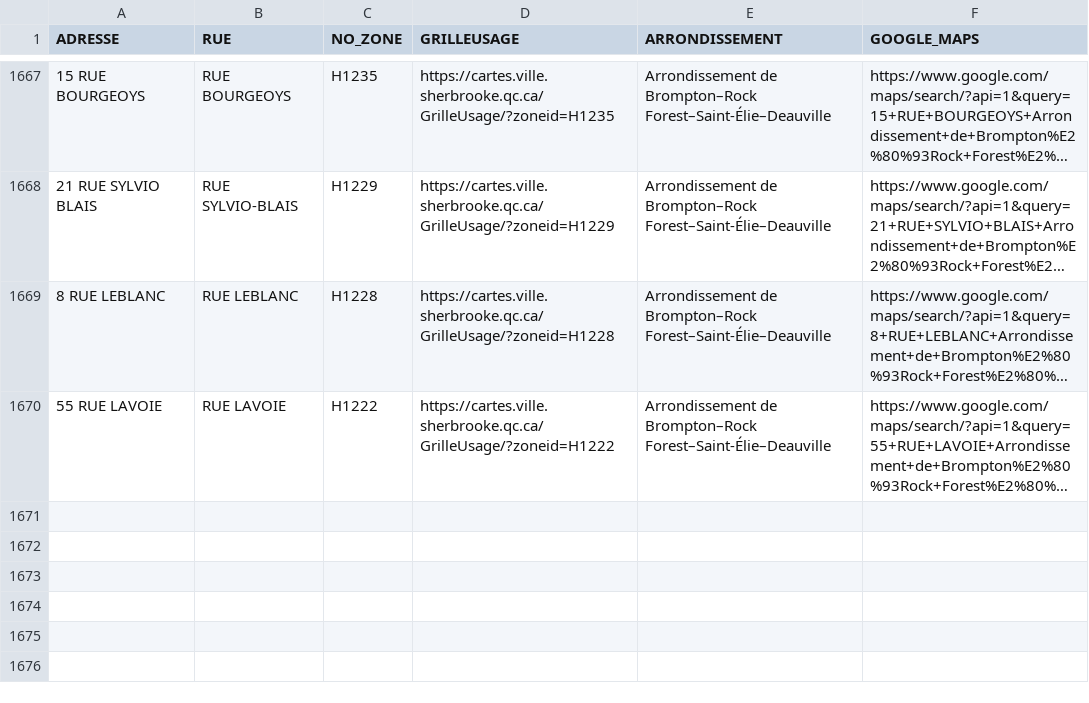
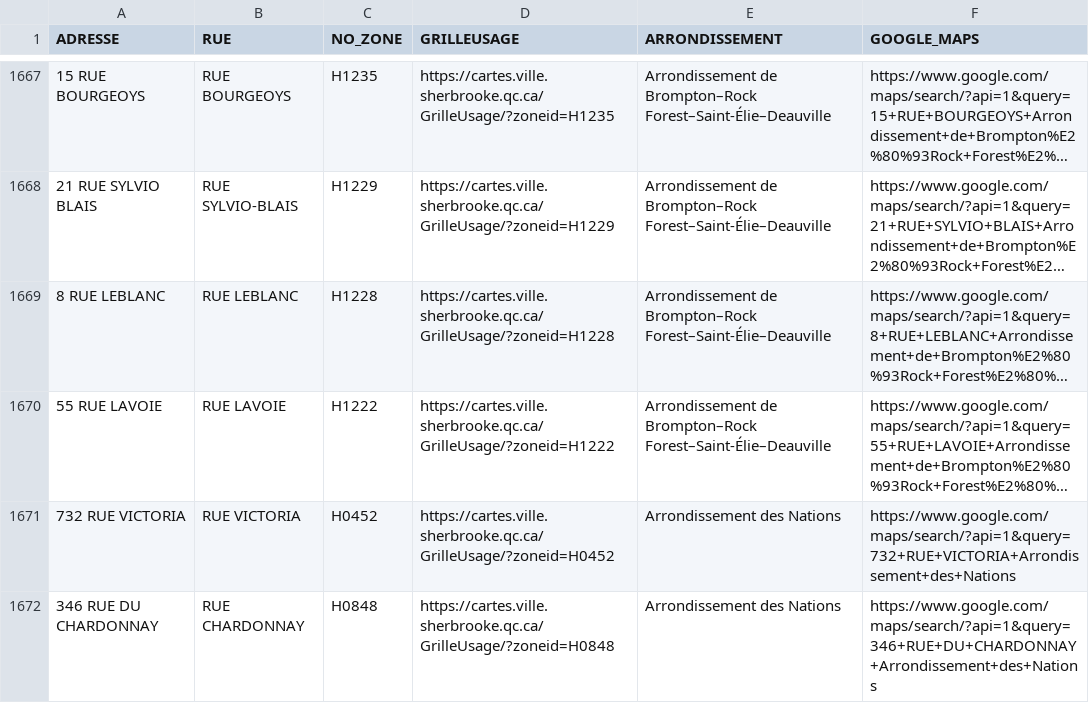
Before and after one commit to KBAILEY90/Prospection, a CSV file: data/Adresses_Inaccessibles.csv, drawn as a sheet; only a part is shown, gaps mark what is left out; long unchanged cells end in …; the diff names each change by its address in the sheet, - before the commit and + after, or states it on an @@ line.

```diff
--- a/data/Adresses_Inaccessibles.csv
+++ b/data/Adresses_Inaccessibles.csv
+row 1671: 732 RUE VICTORIA | RUE VICTORIA | H0452 | https://cartes.ville.sherbrooke.qc.ca/GrilleUsage/?zoneid=H0452 | Arrondissement des Nations | https://www.google.com/maps/search/?api=1&query=732+RUE+VICTORIA+Arrondissement+des+Nations
+row 1672: 346 RUE DU CHARDONNAY | RUE CHARDONNAY | H0848 | https://cartes.ville.sherbrooke.qc.ca/GrilleUsage/?zoneid=H0848 | Arrondissement des Nations | https://www.google.com/maps/search/?api=1&query=346+RUE+DU+CHARDONNAY+Arrondissement+des+Nations
```
Also changed, not shown: 1 other file.
